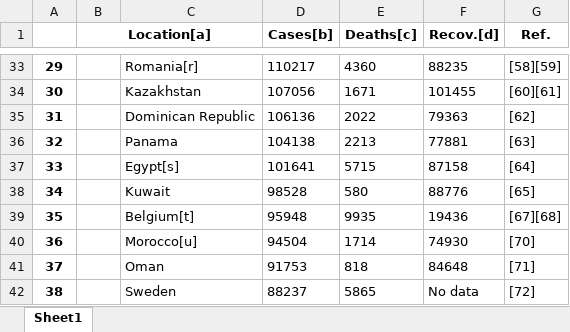
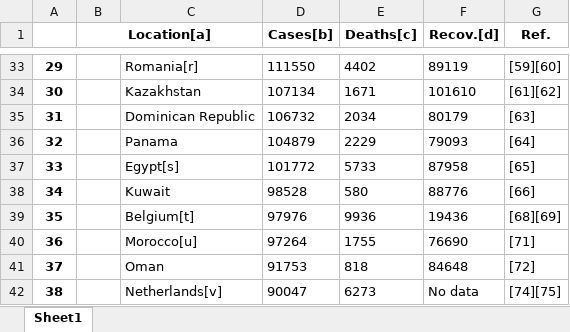
Before and after one commit to techsparksguru/data_ai_for_all, an Excel workbook: class1_explore/scrapers/covid_wiki_stats.xlsx, sheet Sheet1, drawn as a sheet; only a part is shown, gaps mark what is left out; values as stored, in another font and other column widths than the file's, no borders; the diff covers the shown part only; the diff names each change by its address in the sheet, - before the commit and + after, or states it on an @@ line.

```diff
--- a/class1_explore/scrapers/covid_wiki_stats.xlsx (sheet Sheet1)
+++ b/class1_explore/scrapers/covid_wiki_stats.xlsx (sheet Sheet1)
-D33 (Cases[b]): 110217
+D33 (Cases[b]): 111550
-E33 (Deaths[c]): 4360
+E33 (Deaths[c]): 4402
-F33 (Recov.[d]): 88235
+F33 (Recov.[d]): 89119
-G33 (Ref.): [58][59]
+G33 (Ref.): [59][60]
-D34 (Cases[b]): 107056
+D34 (Cases[b]): 107134
-F34 (Recov.[d]): 101455
+F34 (Recov.[d]): 101610
-G34 (Ref.): [60][61]
+G34 (Ref.): [61][62]
-D35 (Cases[b]): 106136
+D35 (Cases[b]): 106732
-E35 (Deaths[c]): 2022
+E35 (Deaths[c]): 2034
-F35 (Recov.[d]): 79363
+F35 (Recov.[d]): 80179
-G35 (Ref.): [62]
+G35 (Ref.): [63]
-D36 (Cases[b]): 104138
+D36 (Cases[b]): 104879
-E36 (Deaths[c]): 2213
+E36 (Deaths[c]): 2229
-F36 (Recov.[d]): 77881
+F36 (Recov.[d]): 79093
-G36 (Ref.): [63]
+G36 (Ref.): [64]
-D37 (Cases[b]): 101641
+D37 (Cases[b]): 101772
-E37 (Deaths[c]): 5715
+E37 (Deaths[c]): 5733
-F37 (Recov.[d]): 87158
+F37 (Recov.[d]): 87958
-G37 (Ref.): [64]
+G37 (Ref.): [65]
-G38 (Ref.): [65]
+G38 (Ref.): [66]
-D39 (Cases[b]): 95948
+D39 (Cases[b]): 97976
-E39 (Deaths[c]): 9935
+E39 (Deaths[c]): 9936
-G39 (Ref.): [67][68]
+G39 (Ref.): [68][69]
-D40 (Cases[b]): 94504
+D40 (Cases[b]): 97264
-E40 (Deaths[c]): 1714
+E40 (Deaths[c]): 1755
-F40 (Recov.[d]): 74930
+F40 (Recov.[d]): 76690
-G40 (Ref.): [70]
+G40 (Ref.): [71]
-G41 (Ref.): [71]
+G41 (Ref.): [72]
-C42: Sweden
+C42: Netherlands[v]
-D42 (Cases[b]): 88237
+D42 (Cases[b]): 90047
-E42 (Deaths[c]): 5865
+E42 (Deaths[c]): 6273
-G42 (Ref.): [72]
+G42 (Ref.): [74][75]
```
Also changed, not shown: 513 edited cells elsewhere in this sheet, 1 other file.
